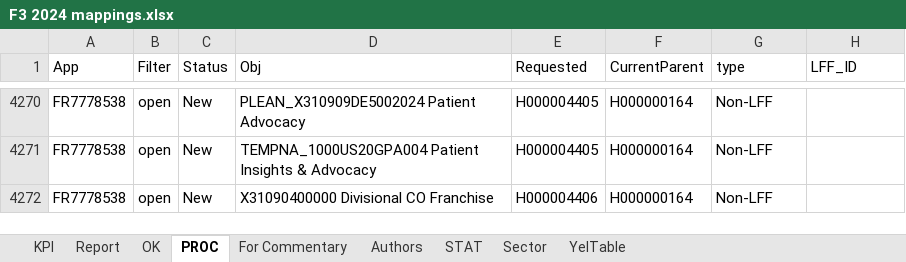
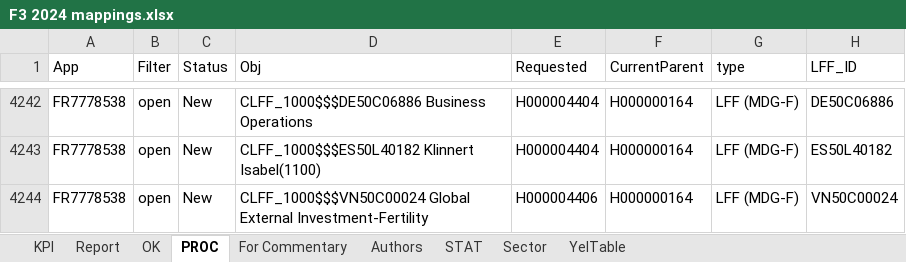
Before and after one commit to violencepierre/GCOH-Tickets-for-Processing, an Excel workbook: F3 2024 mappings.xlsx, sheet PROC, drawn as a sheet; only a part is shown, gaps mark what is left out; values as stored, in another font and other column widths than the file's, no borders; conditional formats and table styles not drawn; addresses are those after the commit; the diff covers the shown part only; the diff names each change by its address in the sheet, - before the commit and + after, or states it on an @@ line.

```diff
--- a/F3 2024 mappings.xlsx (sheet PROC)
+++ b/F3 2024 mappings.xlsx (sheet PROC)
-D4242 (Obj): PLEAN_X310909DE5002024 Patient Advocacy
+D4242 (Obj): CLFF_1000$$$DE50C06886 Business Operations
-E4242:E4243 (Requested): H000004405
+E4242:E4243 (Requested): H000004404
-G4242:G4244 (type): Non-LFF
+G4242:G4244 (type): LFF (MDG-F)
-H4242 (LFF_ID): (empty)
+H4242 (LFF_ID): DE50C06886
-D4243 (Obj): TEMPNA_1000US20GPA004 Patient Insights & Advocacy
+D4243 (Obj): CLFF_1000$$$ES50L40182 Klinnert Isabel(1100)
-H4243 (LFF_ID): (empty)
+H4243 (LFF_ID): ES50L40182
-D4244 (Obj): X31090400000 Divisional CO Franchise
+D4244 (Obj): CLFF_1000$$$VN50C00024 Global External Investment-Fertility
-H4244 (LFF_ID): (empty)
+H4244 (LFF_ID): VN50C00024
```
Also changed, not shown: 10 removed rows, 8 hidden or unhidden rows and 61 edited cells elsewhere in this sheet, hidden cells, Inputs/PyDump.xlsx, 1 other file.
